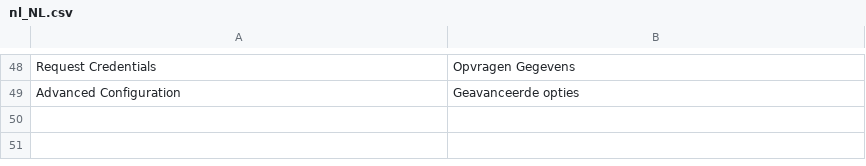
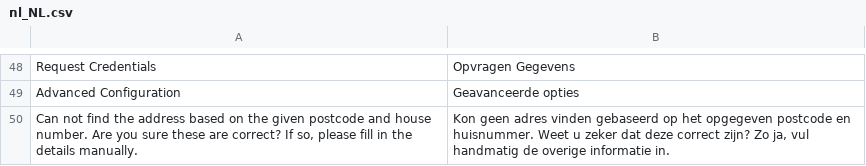
Before and after one commit to postcodeservice/postcode-magento2, a CSV file: i18n/nl_NL.csv, drawn as a sheet; only a part is shown, gaps mark what is left out; the diff names each change by its address in the sheet, - before the commit and + after, or states it on an @@ line.

Commit message:
Added some translations and configuration changes

```diff
--- a/i18n/nl_NL.csv
+++ b/i18n/nl_NL.csv
+row 50: Can not find the address based on the given postcode and house number. Are you sure these are correct? If so, please fill in the details manually. | Kon geen adres vinden gebaseerd op het opgegeven postcode en huisnummer. Weet u zeker dat deze correct zijn? Zo ja, vul handmatig de overige informatie in.
```
Also changed, not shown: 3 other files.
